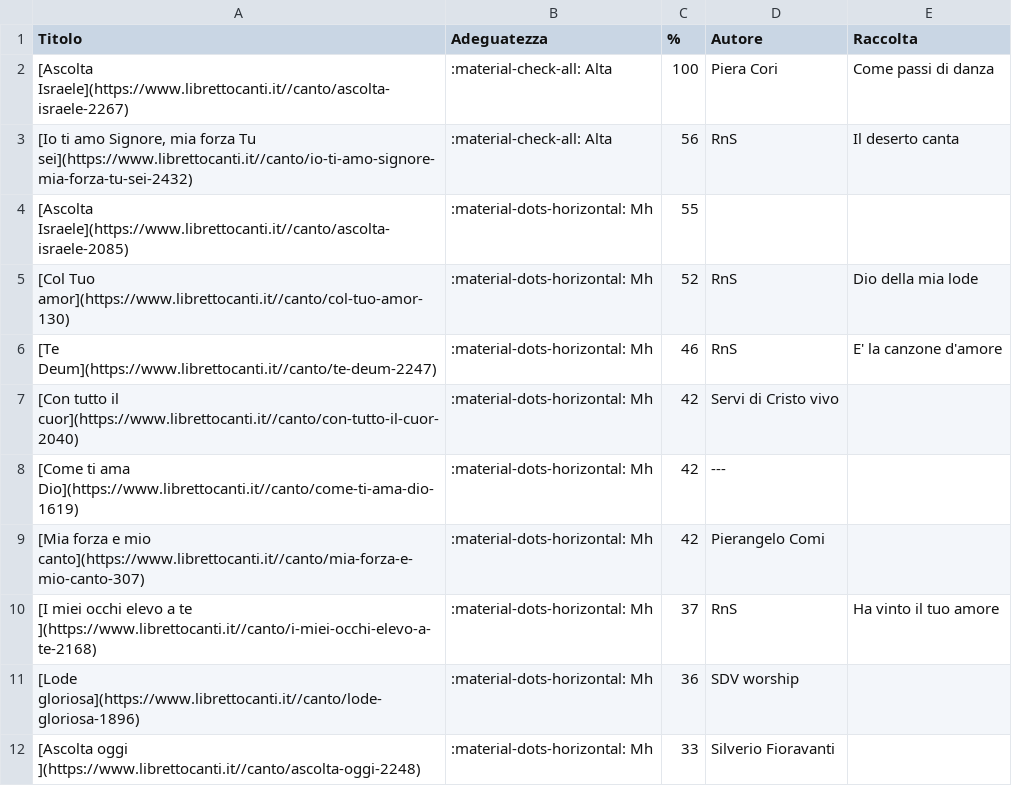
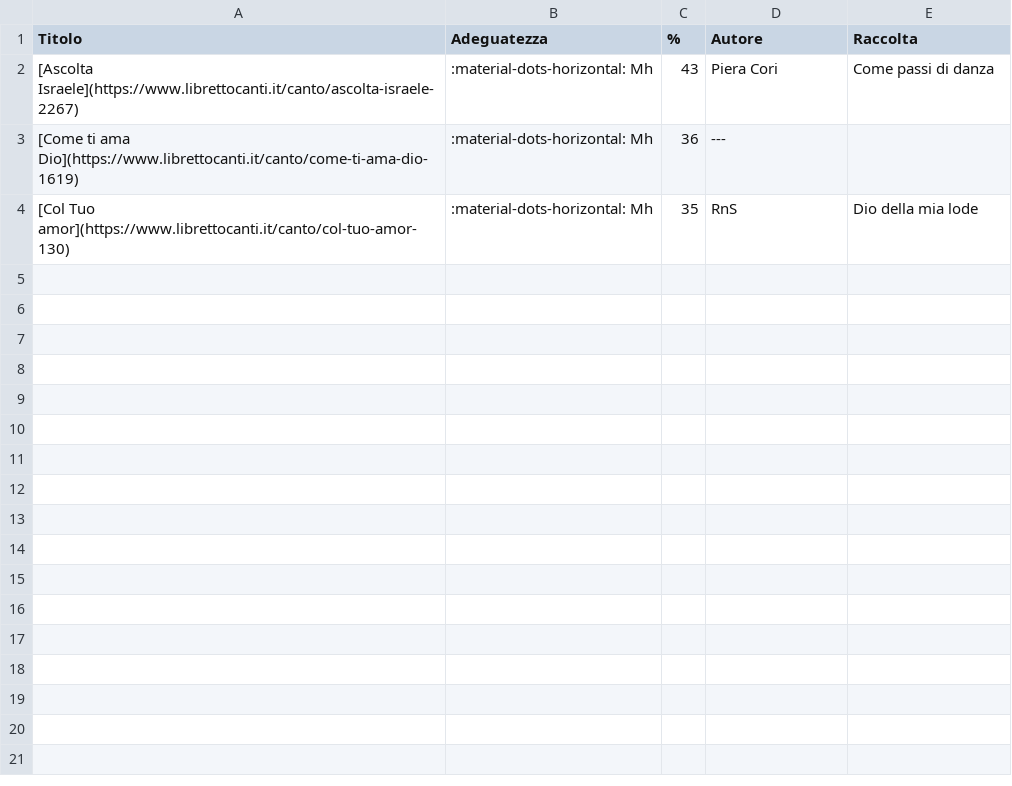
Before and after one commit to dennisangemi/hildegard, a CSV file: data/suggeriti-top20-latest.csv, drawn as a sheet.

```diff
--- a/data/suggeriti-top20-latest.csv
+++ b/data/suggeriti-top20-latest.csv
@@ -1,12 +1,4 @@
 Titolo,Adeguatezza,%,Autore,Raccolta
-[Ascolta Israele](https://www.librettocanti.it//canto/ascolta-israele-2267),:material-check-all: Alta,100,Piera Cori,Come passi di danza
-"[Io ti amo Signore, mia forza Tu sei](https://www.librettocanti.it//canto/io-ti-amo-signore-mia-forza-tu-sei-2432)",:material-check-all: Alta,56,RnS,Il deserto canta
-[Ascolta Israele](https://www.librettocanti.it//canto/ascolta-israele-2085),:material-dots-horizontal: Mh,55,,
-[Col Tuo amor](https://www.librettocanti.it//canto/col-tuo-amor-130),:material-dots-horizontal: Mh,52,RnS,Dio della mia lode
-[Te Deum](https://www.librettocanti.it//canto/te-deum-2247),:material-dots-horizontal: Mh,46,RnS,E' la canzone d'amore
-[Con tutto il cuor](https://www.librettocanti.it//canto/con-tutto-il-cuor-2040),:material-dots-horizontal: Mh,42,Servi di Cristo vivo,
-[Come ti ama Dio](https://www.librettocanti.it//canto/come-ti-ama-dio-1619),:material-dots-horizontal: Mh,42,---,
-[Mia forza e mio canto](https://www.librettocanti.it//canto/mia-forza-e-mio-canto-307),:material-dots-horizontal: Mh,42,Pierangelo Comi,
-[I miei occhi elevo a te ](https://www.librettocanti.it//canto/i-miei-occhi-elevo-a-te-2168),:material-dots-horizontal: Mh,37,RnS,Ha vinto il tuo amore
-[Lode gloriosa](https://www.librettocanti.it//canto/lode-gloriosa-1896),:material-dots-horizontal: Mh,36,SDV worship,
-[Ascolta oggi ](https://www.librettocanti.it//canto/ascolta-oggi-2248),:material-dots-horizontal: Mh,33,Silverio Fioravanti,
+[Ascolta Israele](https://www.librettocanti.it/canto/ascolta-israele-2267),:material-dots-horizontal: Mh,43,Piera Cori,Come passi di danza
+[Come ti ama Dio](https://www.librettocanti.it/canto/come-ti-ama-dio-1619),:material-dots-horizontal: Mh,36,---,
+[Col Tuo amor](https://www.librettocanti.it/canto/col-tuo-amor-130),:material-dots-horizontal: Mh,35,RnS,Dio della mia lode
```
Also changed, not shown: data/manually_selected.csv, data/suggerimenti-20241103.csv, 12 other files.
